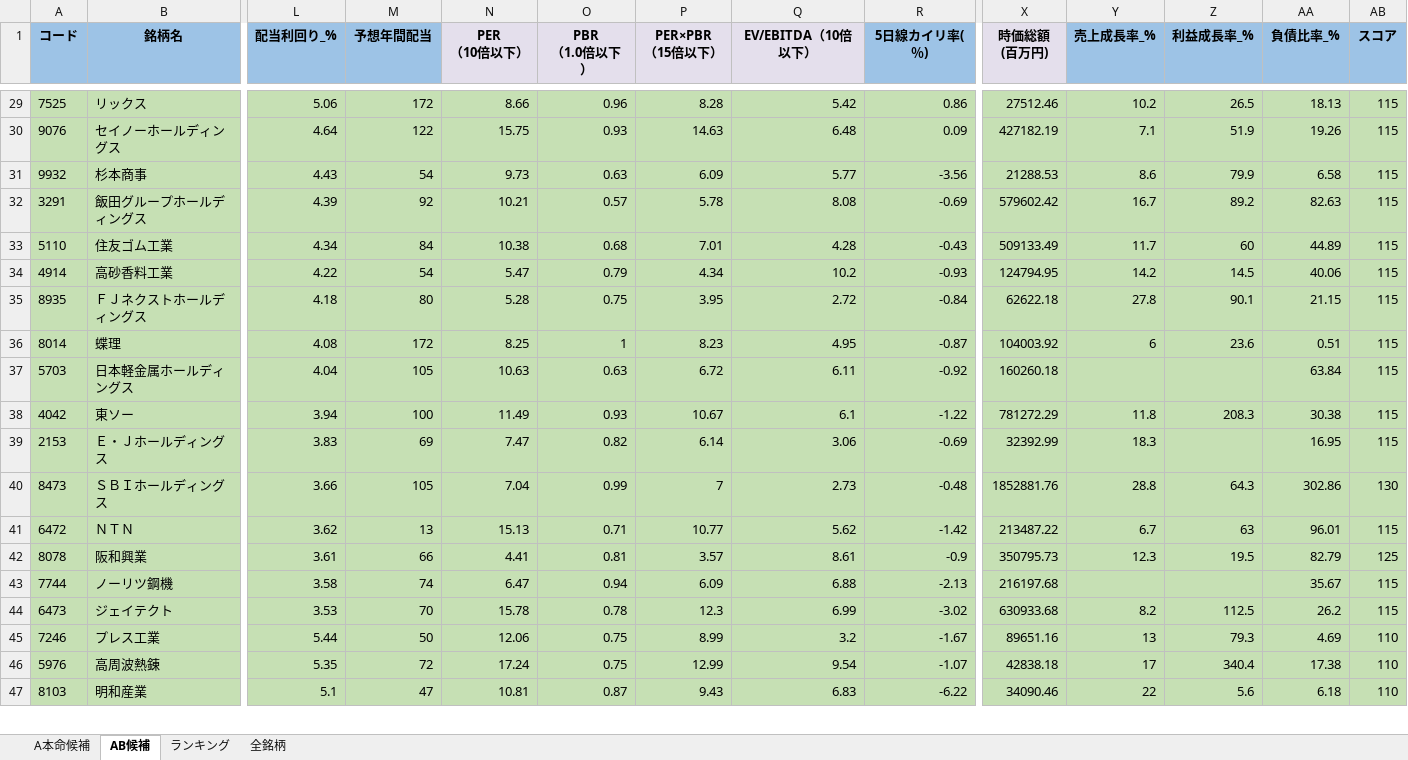
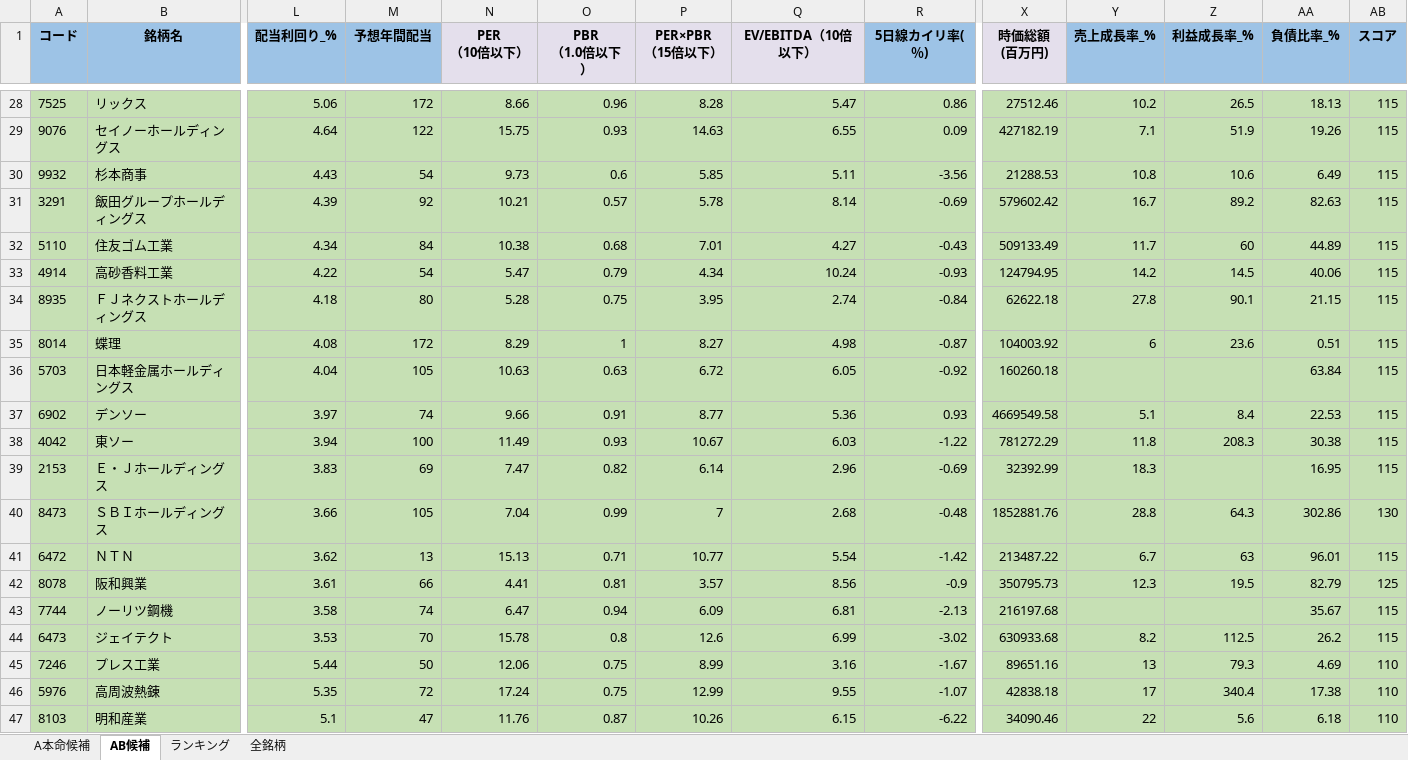
Before and after one commit to ku0909/screening, an Excel workbook: result.xlsx, sheet AB候補, drawn as a sheet; only a part is shown, gaps mark what is left out; values as stored, in another font and other column widths than the file's, no borders; addresses are those after the commit; rows hold the shown columns only; the diff covers the shown part only; the diff names each change by its address in the sheet, - before the commit and + after, or states it on an @@ line.

```diff
--- a/result.xlsx (sheet AB候補)
+++ b/result.xlsx (sheet AB候補)
-Q28 (EV/EBITDA（10倍以下）): 5.42
+Q28 (EV/EBITDA（10倍以下）): 5.47
-Q29 (EV/EBITDA（10倍以下）): 6.48
+Q29 (EV/EBITDA（10倍以下）): 6.55
-O30 (PBR （1.0倍以下）): 0.63
+O30 (PBR （1.0倍以下）): 0.6
-P30 (PER×PBR （15倍以下）): 6.09
+P30 (PER×PBR （15倍以下）): 5.85
-Q30 (EV/EBITDA（10倍以下）): 5.77
+Q30 (EV/EBITDA（10倍以下）): 5.11
-Y30 (売上成長率_%): 8.6
+Y30 (売上成長率_%): 10.8
-Z30 (利益成長率_%): 79.9
+Z30 (利益成長率_%): 10.6
-AA30 (負債比率_%): 6.58
+AA30 (負債比率_%): 6.49
-Q31 (EV/EBITDA（10倍以下）): 8.08
+Q31 (EV/EBITDA（10倍以下）): 8.14
-Q32 (EV/EBITDA（10倍以下）): 4.28
+Q32 (EV/EBITDA（10倍以下）): 4.27
-Q33 (EV/EBITDA（10倍以下）): 10.2
+Q33 (EV/EBITDA（10倍以下）): 10.24
-Q34 (EV/EBITDA（10倍以下）): 2.72
+Q34 (EV/EBITDA（10倍以下）): 2.74
-N35 (PER （10倍以下）): 8.25
+N35 (PER （10倍以下）): 8.29
-P35 (PER×PBR （15倍以下）): 8.23
+P35 (PER×PBR （15倍以下）): 8.27
-Q35 (EV/EBITDA（10倍以下）): 4.95
+Q35 (EV/EBITDA（10倍以下）): 4.98
-Q36 (EV/EBITDA（10倍以下）): 6.11
+Q36 (EV/EBITDA（10倍以下）): 6.05
+row 37: 6902 | デンソー | 3.97 | 74 | 9.66 | 0.91 | 8.77 | 5.36 | 0.93 | 4669549.58 | 5.1 | 8.4 | 22.53 | 115
-Q38 (EV/EBITDA（10倍以下）): 6.1
+Q38 (EV/EBITDA（10倍以下）): 6.03
-Q39 (EV/EBITDA（10倍以下）): 3.06
+Q39 (EV/EBITDA（10倍以下）): 2.96
-Q40 (EV/EBITDA（10倍以下）): 2.73
+Q40 (EV/EBITDA（10倍以下）): 2.68
-Q41 (EV/EBITDA（10倍以下）): 5.62
+Q41 (EV/EBITDA（10倍以下）): 5.54
-Q42 (EV/EBITDA（10倍以下）): 8.61
+Q42 (EV/EBITDA（10倍以下）): 8.56
-Q43 (EV/EBITDA（10倍以下）): 6.88
+Q43 (EV/EBITDA（10倍以下）): 6.81
-O44 (PBR （1.0倍以下）): 0.78
+O44 (PBR （1.0倍以下）): 0.8
-P44 (PER×PBR （15倍以下）): 12.3
+P44 (PER×PBR （15倍以下）): 12.6
-Q45 (EV/EBITDA（10倍以下）): 3.2
+Q45 (EV/EBITDA（10倍以下）): 3.16
-Q46 (EV/EBITDA（10倍以下）): 9.54
+Q46 (EV/EBITDA（10倍以下）): 9.55
-N47 (PER （10倍以下）): 10.81
+N47 (PER （10倍以下）): 11.76
-P47 (PER×PBR （15倍以下）): 9.43
+P47 (PER×PBR （15倍以下）): 10.26
-Q47 (EV/EBITDA（10倍以下）): 6.83
+Q47 (EV/EBITDA（10倍以下）): 6.15
```
Also changed, not shown: 17 added rows, 16 removed rows and 383 edited cells elsewhere in this sheet, sheet 全銘柄, sheet A本命候補, sheet ランキング, 1 other file.
